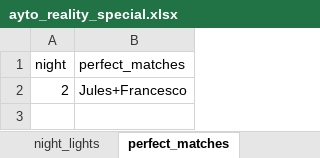
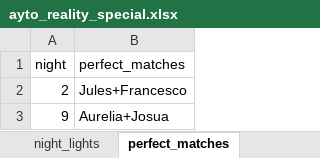
Before and after one commit to raupy/AYTO, an Excel workbook: ayto_reality_special.xlsx, sheet perfect_matches, drawn as a sheet; values as stored, in another font and other column widths than the file's, no borders; the diff names each change by its address in the sheet, - before the commit and + after, or states it on an @@ line.

```diff
--- a/ayto_reality_special.xlsx (sheet perfect_matches)
+++ b/ayto_reality_special.xlsx (sheet perfect_matches)
+row 3: 9 | Aurelia+Josua
```
Also changed, not shown: sheet no_matches, sheet matching_night_table, 5 other files.
